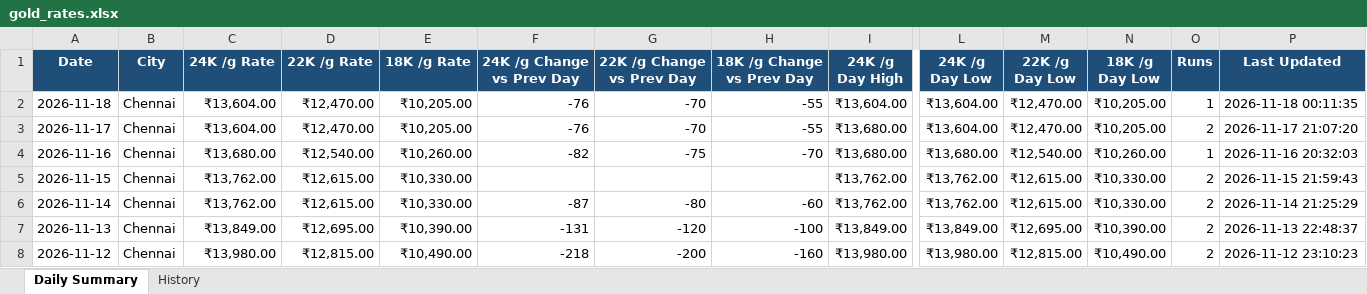
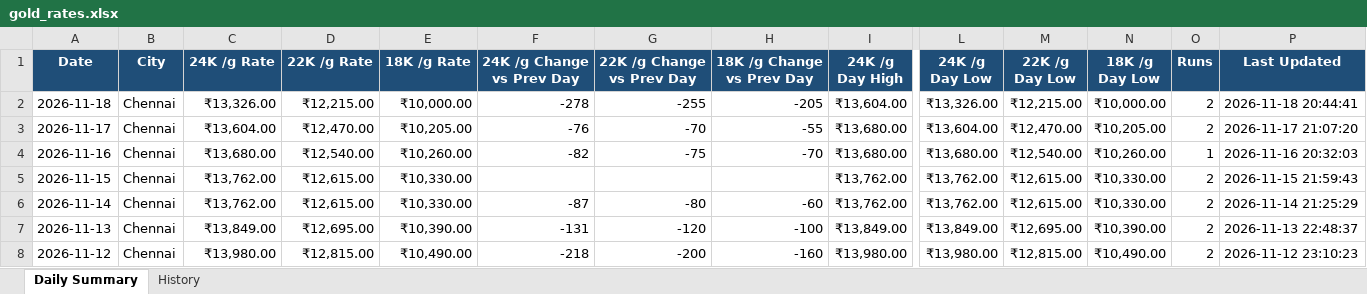
Before and after one commit to gingeevimal/gold-silver-rates, an Excel workbook: gold_rates.xlsx, sheet Daily Summary, drawn as a sheet; only a part is shown, gaps mark what is left out; values as stored, in another font and other column widths than the file's, no borders; the diff names each change by its address in the sheet, - before the commit and + after, or states it on an @@ line.

```diff
--- a/gold_rates.xlsx (sheet Daily Summary)
+++ b/gold_rates.xlsx (sheet Daily Summary)
-C2 (24K /g Rate): ₹13,604.00
+C2 (24K /g Rate): ₹13,326.00
-D2 (22K /g Rate): ₹12,470.00
+D2 (22K /g Rate): ₹12,215.00
-E2 (18K /g Rate): ₹10,205.00
+E2 (18K /g Rate): ₹10,000.00
-F2 (24K /g Change vs Prev Day): -76
+F2 (24K /g Change vs Prev Day): -278
-G2 (22K /g Change vs Prev Day): -70
+G2 (22K /g Change vs Prev Day): -255
-H2 (18K /g Change vs Prev Day): -55
+H2 (18K /g Change vs Prev Day): -205
-L2 (24K /g Day Low): ₹13,604.00
+L2 (24K /g Day Low): ₹13,326.00
-M2 (22K /g Day Low): ₹12,470.00
+M2 (22K /g Day Low): ₹12,215.00
-N2 (18K /g Day Low): ₹10,205.00
+N2 (18K /g Day Low): ₹10,000.00
-O2 (Runs): 1
+O2 (Runs): 2
-P2 (Last Updated): 2026-11-18 00:11:35
+P2 (Last Updated): 2026-11-18 20:44:41
```
Also changed, not shown: sheet History, silver_rates.xlsx, 2 other files.
